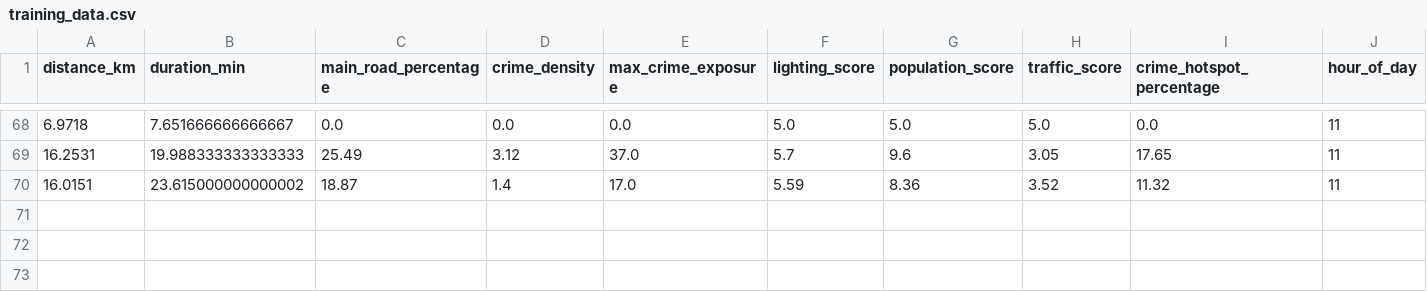
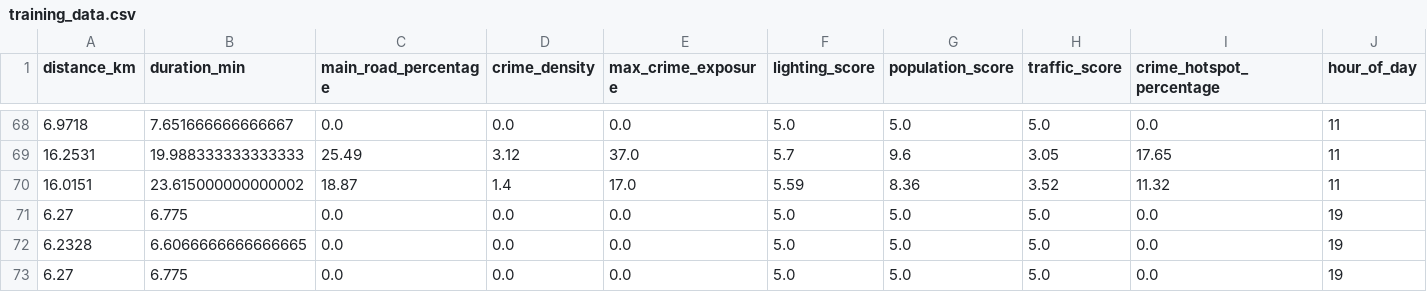
Before and after one commit to Artificialhuman74/buildbychiranth, a CSV file: women-safety-app/app/ml/data/training_data.csv, drawn as a sheet; only a part is shown, gaps mark what is left out; rows hold the shown columns only; the diff names each change by its address in the sheet, - before the commit and + after, or states it on an @@ line.

```diff
--- a/women-safety-app/app/ml/data/training_data.csv
+++ b/women-safety-app/app/ml/data/training_data.csv
+row 71: 6.27 | 6.775 | 0.0 | 0.0 | 0.0 | 5.0 | 5.0 | 5.0 | 0.0 | 19
+row 72: 6.2328 | 6.6066666666666665 | 0.0 | 0.0 | 0.0 | 5.0 | 5.0 | 5.0 | 0.0 | 19
+row 73: 6.27 | 6.775 | 0.0 | 0.0 | 0.0 | 5.0 | 5.0 | 5.0 | 0.0 | 19
```
Also changed, not shown: 42 other files.
